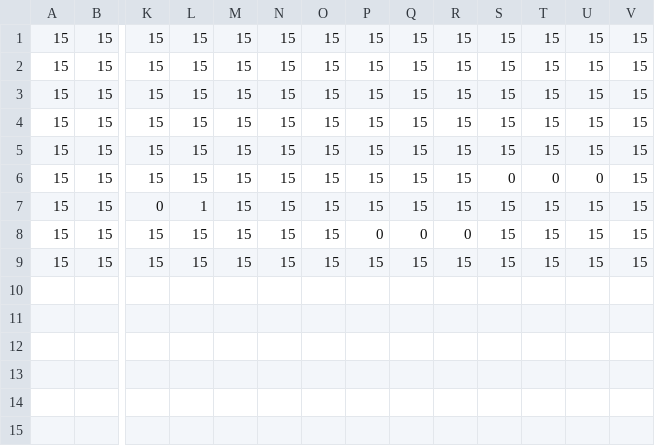
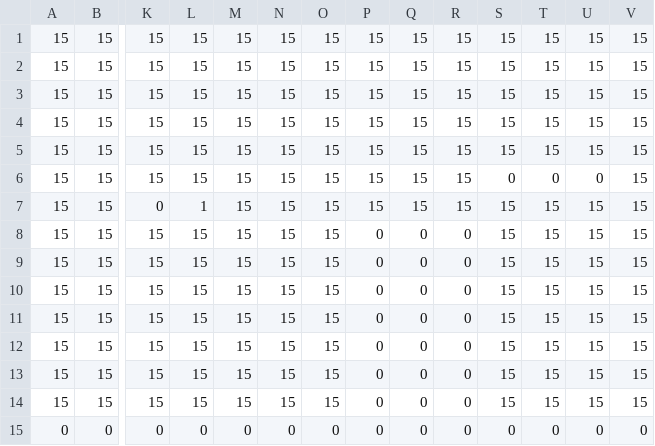
Before and after one commit to danbolt/MightyJump, a CSV file: src/level/level1.csv, drawn as a sheet; only a part is shown, gaps mark what is left out; rows hold the shown columns only; the diff names each change by its address in the sheet, - before the commit and + after, or states it on an @@ line.

```diff
--- a/src/level/level1.csv
+++ b/src/level/level1.csv
-P9: 15
+P9: 0
-Q9: 15
+Q9: 0
-R9: 15
+R9: 0
+row 10: 15 | 15 | 15 | 15 | 15 | 15 | 15 | 0 | 0 | 0 | 15 | 15 | 15 | 15
+row 11: 15 | 15 | 15 | 15 | 15 | 15 | 15 | 0 | 0 | 0 | 15 | 15 | 15 | 15
+row 12: 15 | 15 | 15 | 15 | 15 | 15 | 15 | 0 | 0 | 0 | 15 | 15 | 15 | 15
+row 13: 15 | 15 | 15 | 15 | 15 | 15 | 15 | 0 | 0 | 0 | 15 | 15 | 15 | 15
+row 14: 15 | 15 | 15 | 15 | 15 | 15 | 15 | 0 | 0 | 0 | 15 | 15 | 15 | 15
+row 15: 0 | 0 | 0 | 0 | 0 | 0 | 0 | 0 | 0 | 0 | 0 | 0 | 0 | 0
```
Also changed, not shown: 2 other files.
